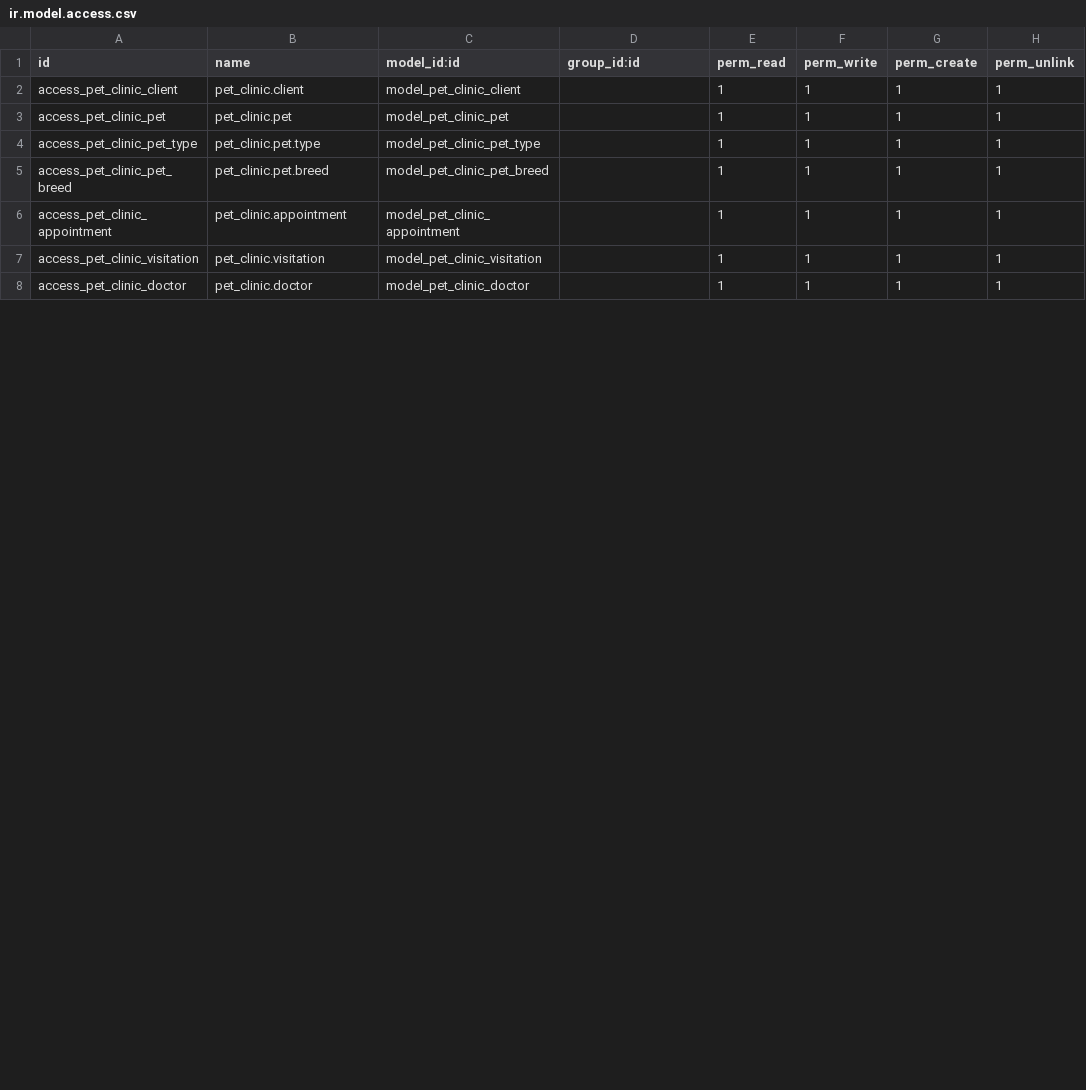
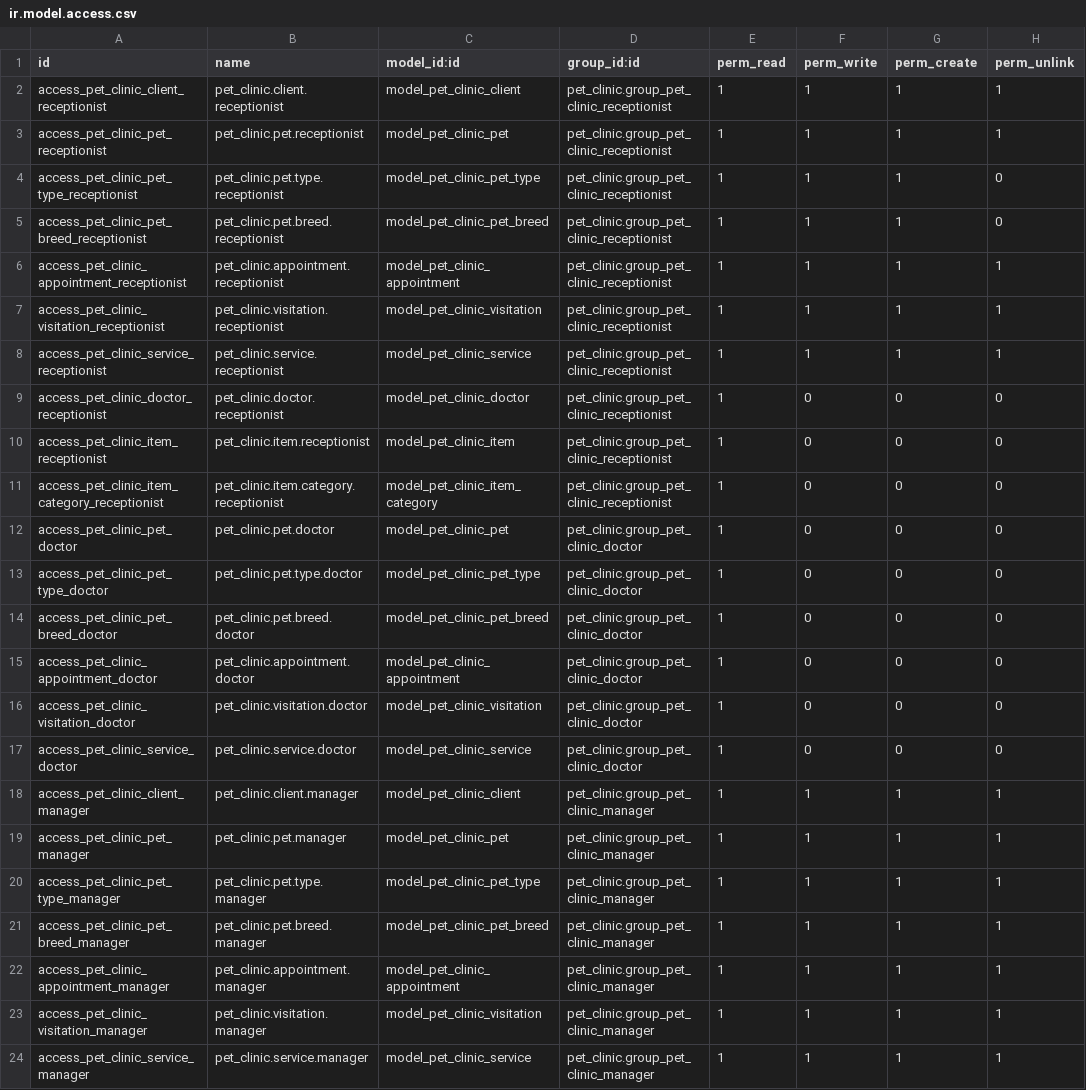
Before and after one commit to EstebanMonge/Odoo-Pet-Clinic, a CSV file: security/ir.model.access.csv, drawn as a sheet; only a part is shown; the diff covers the shown part only.

Commit message:
access right ok!

```diff
--- a/security/ir.model.access.csv
+++ b/security/ir.model.access.csv
@@ -1,8 +1,24 @@
 id,name,model_id:id,group_id:id,perm_read,perm_write,perm_create,perm_unlink
-access_pet_clinic_client,pet_clinic.client,model_pet_clinic_client,,1,1,1,1
-access_pet_clinic_pet,pet_clinic.pet,model_pet_clinic_pet,,1,1,1,1
-access_pet_clinic_pet_type,pet_clinic.pet.type,model_pet_clinic_pet_type,,1,1,1,1
-access_pet_clinic_pet_breed,pet_clinic.pet.breed,model_pet_clinic_pet_breed,,1,1,1,1
-access_pet_clinic_appointment,pet_clinic.appointment,model_pet_clinic_appointment,,1,1,1,1
-access_pet_clinic_visitation,pet_clinic.visitation,model_pet_clinic_visitation,,1,1,1,1
-access_pet_clinic_doctor,pet_clinic.doctor,model_pet_clinic_doctor,,1,1,1,1
+access_pet_clinic_client_receptionist,pet_clinic.client.receptionist,model_pet_clinic_client,pet_clinic.group_pet_clinic_receptionist,1,1,1,1
+access_pet_clinic_pet_receptionist,pet_clinic.pet.receptionist,model_pet_clinic_pet,pet_clinic.group_pet_clinic_receptionist,1,1,1,1
+access_pet_clinic_pet_type_receptionist,pet_clinic.pet.type.receptionist,model_pet_clinic_pet_type,pet_clinic.group_pet_clinic_receptionist,1,1,1,0
+access_pet_clinic_pet_breed_receptionist,pet_clinic.pet.breed.receptionist,model_pet_clinic_pet_breed,pet_clinic.group_pet_clinic_receptionist,1,1,1,0
+access_pet_clinic_appointment_receptionist,pet_clinic.appointment.receptionist,model_pet_clinic_appointment,pet_clinic.group_pet_clinic_receptionist,1,1,1,1
+access_pet_clinic_visitation_receptionist,pet_clinic.visitation.receptionist,model_pet_clinic_visitation,pet_clinic.group_pet_clinic_receptionist,1,1,1,1
+access_pet_clinic_service_receptionist,pet_clinic.service.receptionist,model_pet_clinic_service,pet_clinic.group_pet_clinic_receptionist,1,1,1,1
+access_pet_clinic_doctor_receptionist,pet_clinic.doctor.receptionist,model_pet_clinic_doctor,pet_clinic.group_pet_clinic_receptionist,1,0,0,0
+access_pet_clinic_item_receptionist,pet_clinic.item.receptionist,model_pet_clinic_item,pet_clinic.group_pet_clinic_receptionist,1,0,0,0
+access_pet_clinic_item_category_receptionist,pet_clinic.item.category.receptionist,model_pet_clinic_item_category,pet_clinic.group_pet_clinic_receptionist,1,0,0,0
+access_pet_clinic_pet_doctor,pet_clinic.pet.doctor,model_pet_clinic_pet,pet_clinic.group_pet_clinic_doctor,1,0,0,0
+access_pet_clinic_pet_type_doctor,pet_clinic.pet.type.doctor,model_pet_clinic_pet_type,pet_clinic.group_pet_clinic_doctor,1,0,0,0
+access_pet_clinic_pet_breed_doctor,pet_clinic.pet.breed.doctor,model_pet_clinic_pet_breed,pet_clinic.group_pet_clinic_doctor,1,0,0,0
+access_pet_clinic_appointment_doctor,pet_clinic.appointment.doctor,model_pet_clinic_appointment,pet_clinic.group_pet_clinic_doctor,1,0,0,0
+access_pet_clinic_visitation_doctor,pet_clinic.visitation.doctor,model_pet_clinic_visitation,pet_clinic.group_pet_clinic_doctor,1,0,0,0
+access_pet_clinic_service_doctor,pet_clinic.service.doctor,model_pet_clinic_service,pet_clinic.group_pet_clinic_doctor,1,0,0,0
+access_pet_clinic_client_manager,pet_clinic.client.manager,model_pet_clinic_client,pet_clinic.group_pet_clinic_manager,1,1,1,1
+access_pet_clinic_pet_manager,pet_clinic.pet.manager,model_pet_clinic_pet,pet_clinic.group_pet_clinic_manager,1,1,1,1
+access_pet_clinic_pet_type_manager,pet_clinic.pet.type.manager,model_pet_clinic_pet_type,pet_clinic.group_pet_clinic_manager,1,1,1,1
+access_pet_clinic_pet_breed_manager,pet_clinic.pet.breed.manager,model_pet_clinic_pet_breed,pet_clinic.group_pet_clinic_manager,1,1,1,1
+access_pet_clinic_appointment_manager,pet_clinic.appointment.manager,model_pet_clinic_appointment,pet_clinic.group_pet_clinic_manager,1,1,1,1
+access_pet_clinic_visitation_manager,pet_clinic.visitation.manager,model_pet_clinic_visitation,pet_clinic.group_pet_clinic_manager,1,1,1,1
+access_pet_clinic_service_manager,pet_clinic.service.manager,model_pet_clinic_service,pet_clinic.group_pet_clinic_manager,1,1,1,1
```
Also changed, not shown: 1 removed row and 10 edited cells elsewhere in this file, 13 other files.
